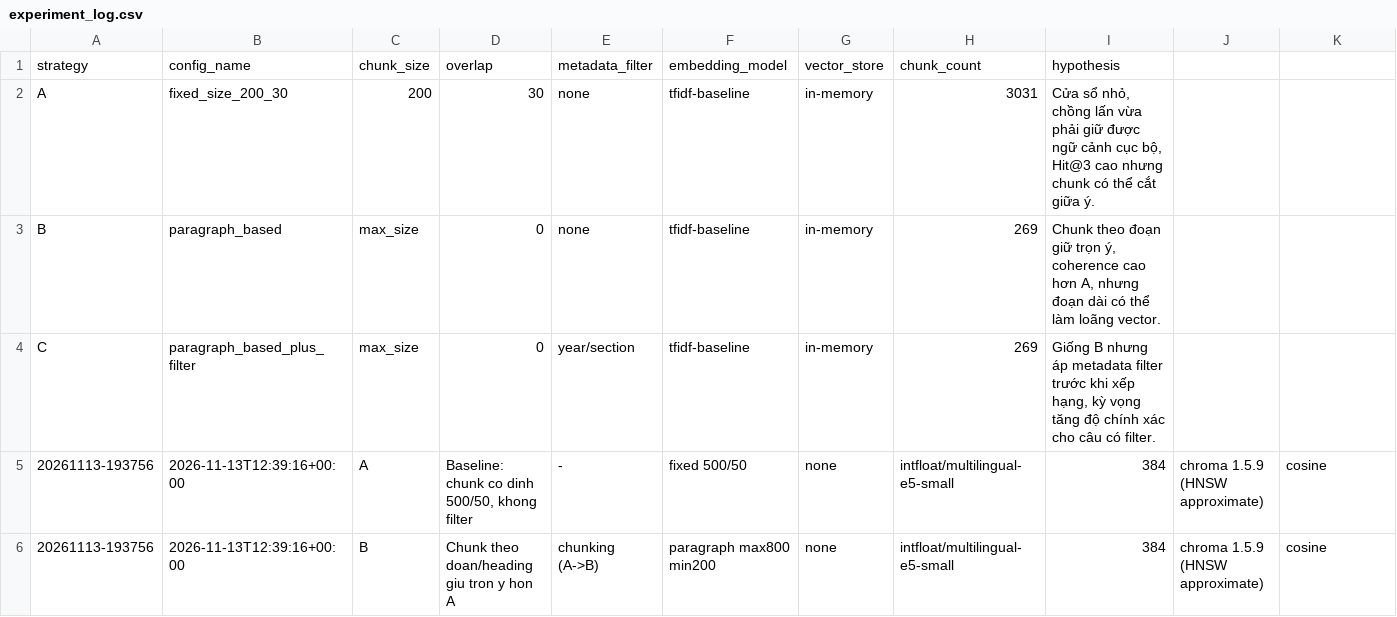
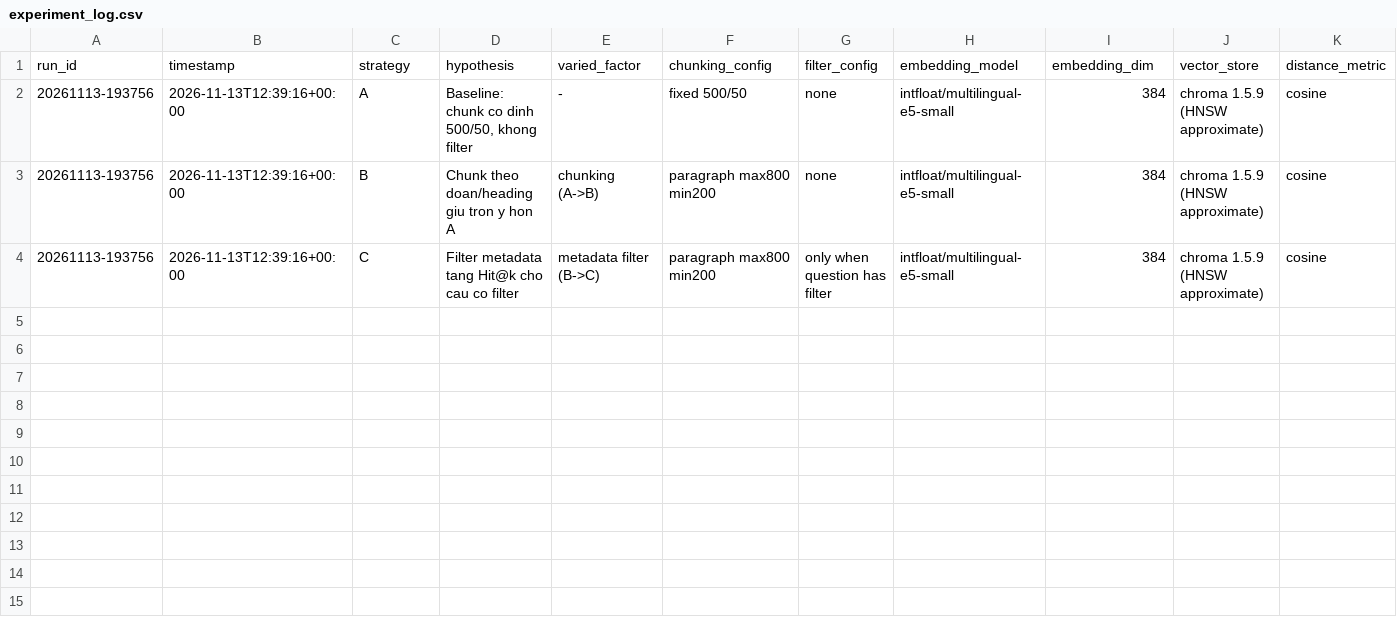
Before and after one commit to HaiDang0502/K5-L3A-DAY06-DangThanhHai-2A202603570-DataIngestion, a CSV file: artifacts/experiment_log.csv, drawn as a sheet; only a part is shown; the shorter side is filled out with more unchanged rows; removed rows and columns are numbered as before the commit, all else as after; rows hold the shown columns only; the diff names each change by its address in the sheet, - before the commit and + after, or states it on an @@ line.

```diff
--- a/artifacts/experiment_log.csv
+++ b/artifacts/experiment_log.csv
-row 1: strategy | config_name | chunk_size | overlap | metadata_filter | embedding_model | vector_store | chunk_count | hypothesis
-row 2: A | fixed_size_200_30 | 200 | 30 | none | tfidf-baseline | in-memory | 3031 | Cửa sổ nhỏ, chồng lấn vừa phải giữ được ngữ cảnh cục bộ, Hit@3 cao nhưng chunk có thể cắt giữa ý.
-row 3: B | paragraph_based | max_size | 0 | none | tfidf-baseline | in-memory | 269 | Chunk theo đoạn giữ trọn ý, coherence cao hơn A, nhưng đoạn dài có thể làm loãng vector.
-row 4: C | paragraph_based_plus_filter | max_size | 0 | year/section | tfidf-baseline | in-memory | 269 | Giống B nhưng áp metadata filter trước khi xếp hạng, kỳ vọng tăng độ chính xác cho câu có filter.
+row 1: run_id | timestamp | strategy | hypothesis | varied_factor | chunking_config | filter_config | embedding_model | embedding_dim | vector_store | distance_metric
```
Also changed, not shown: results/manual/coherence_labels.csv, results/manual/grounding_labels.csv, 4 other files.
